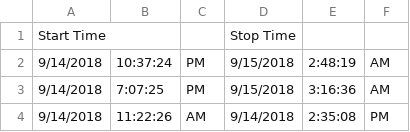
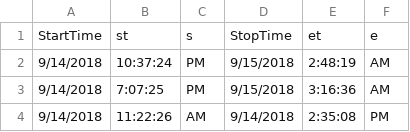
Before and after one commit to hari4125862/reactd3-app, a CSV file: src/Datasets/harry.csv, drawn as a sheet; only a part is shown; removed rows and columns are numbered as before the commit, all else as after; the diff names each change by its address in the sheet, - before the commit and + after, or states it on an @@ line.

```diff
--- a/src/Datasets/harry.csv
+++ b/src/Datasets/harry.csv
-row 1: Start Time |  |  | Stop Time
+row 1: StartTime | st | s | StopTime | et | e
```
Also changed, not shown: src/Datasets/ho.csv, src/Datasets/kay.csv, 11 other files.
